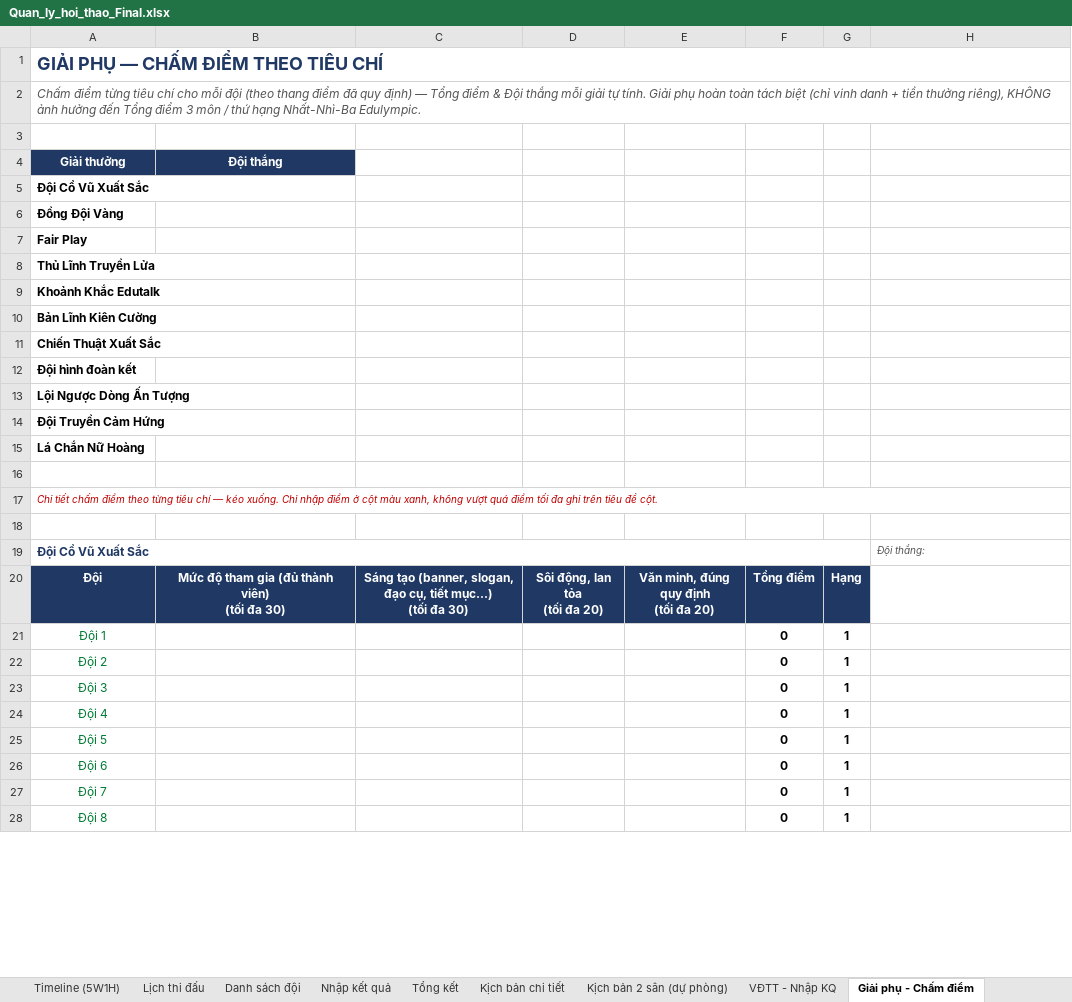
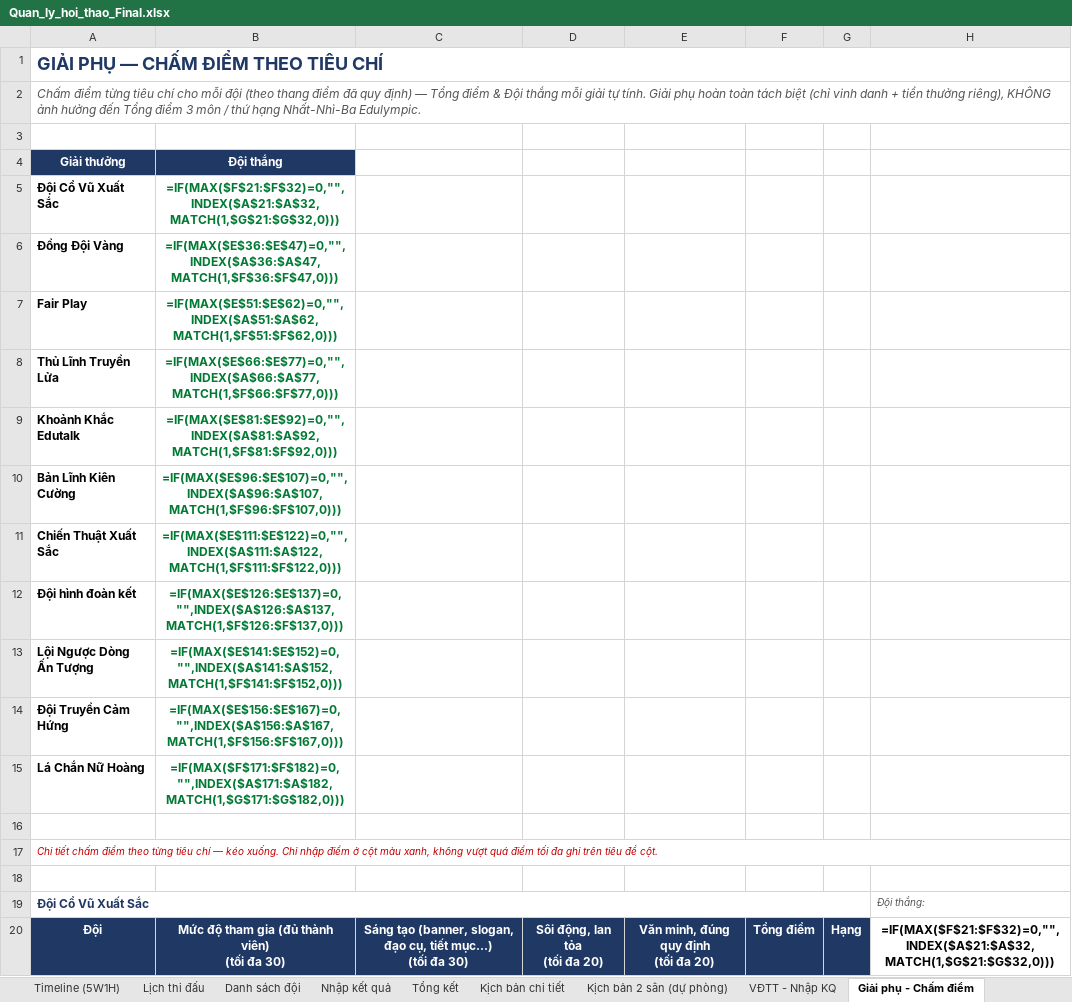
Before and after one commit to HuyVu1303/dulich2026, an Excel workbook: Quan_ly_hoi_thao_Final.xlsx, sheet Giải phụ - Chấm điểm, drawn as a sheet; only a part is shown; values as stored, in another font and other column widths than the file's, no borders; formulas without a stored value are shown as written; removed rows and columns are numbered as before the commit, all else as after; the diff covers the shown part only; the diff names each change by its address in the sheet, - before the commit and + after, or states it on an @@ line.

```diff
--- a/Quan_ly_hoi_thao_Final.xlsx (sheet Giải phụ - Chấm điểm)
+++ b/Quan_ly_hoi_thao_Final.xlsx (sheet Giải phụ - Chấm điểm)
-B5 (Đội thắng): (empty)
+B5 (Đội thắng): =IF(MAX($F$21:$F$32)=0,"",INDEX($A$21:$A$32,MATCH(1,$G$21:$G$32,0)))
-B6 (Đội thắng): (empty)
+B6 (Đội thắng): =IF(MAX($E$36:$E$47)=0,"",INDEX($A$36:$A$47,MATCH(1,$F$36:$F$47,0)))
-B7 (Đội thắng): (empty)
+B7 (Đội thắng): =IF(MAX($E$51:$E$62)=0,"",INDEX($A$51:$A$62,MATCH(1,$F$51:$F$62,0)))
-B8 (Đội thắng): (empty)
+B8 (Đội thắng): =IF(MAX($E$66:$E$77)=0,"",INDEX($A$66:$A$77,MATCH(1,$F$66:$F$77,0)))
-B9 (Đội thắng): (empty)
+B9 (Đội thắng): =IF(MAX($E$81:$E$92)=0,"",INDEX($A$81:$A$92,MATCH(1,$F$81:$F$92,0)))
-B10 (Đội thắng): (empty)
+B10 (Đội thắng): =IF(MAX($E$96:$E$107)=0,"",INDEX($A$96:$A$107,MATCH(1,$F$96:$F$107,0)))
-B11 (Đội thắng): (empty)
+B11 (Đội thắng): =IF(MAX($E$111:$E$122)=0,"",INDEX($A$111:$A$122,MATCH(1,$F$111:$F$122,0)))
-B12 (Đội thắng): (empty)
+B12 (Đội thắng): =IF(MAX($E$126:$E$137)=0,"",INDEX($A$126:$A$137,MATCH(1,$F$126:$F$137,0)))
-B13 (Đội thắng): (empty)
+B13 (Đội thắng): =IF(MAX($E$141:$E$152)=0,"",INDEX($A$141:$A$152,MATCH(1,$F$141:$F$152,0)))
-B14 (Đội thắng): (empty)
+B14 (Đội thắng): =IF(MAX($E$156:$E$167)=0,"",INDEX($A$156:$A$167,MATCH(1,$F$156:$F$167,0)))
-B15 (Đội thắng): (empty)
+B15 (Đội thắng): =IF(MAX($F$171:$F$182)=0,"",INDEX($A$171:$A$182,MATCH(1,$G$171:$G$182,0)))
-H20: (empty)
+H20: =IF(MAX($F$21:$F$32)=0,"",INDEX($A$21:$A$32,MATCH(1,$G$21:$G$32,0)))
-row 21: Đội 1 |  |  |  |  | 0 | 1
-row 22: Đội 2 |  |  |  |  | 0 | 1
-row 23: Đội 3 |  |  |  |  | 0 | 1
-row 24: Đội 4 |  |  |  |  | 0 | 1
-row 25: Đội 5 |  |  |  |  | 0 | 1
-row 26: Đội 6 |  |  |  |  | 0 | 1
-row 27: Đội 7 |  |  |  |  | 0 | 1
-row 28: Đội 8 |  |  |  |  | 0 | 1
```
Also changed, not shown: 132 added rows, 124 removed rows and 10 edited cells elsewhere in this sheet, sheet Tổng kết, sheet Cầu thủ ghi bàn, sheet Nhập kết quả, sheet Tổng điểm toàn đoàn, sheet VĐTT - Last of us, sheet Lịch thi đấu, 6 more sheets, formulas that keep their value, charts or pictures.
